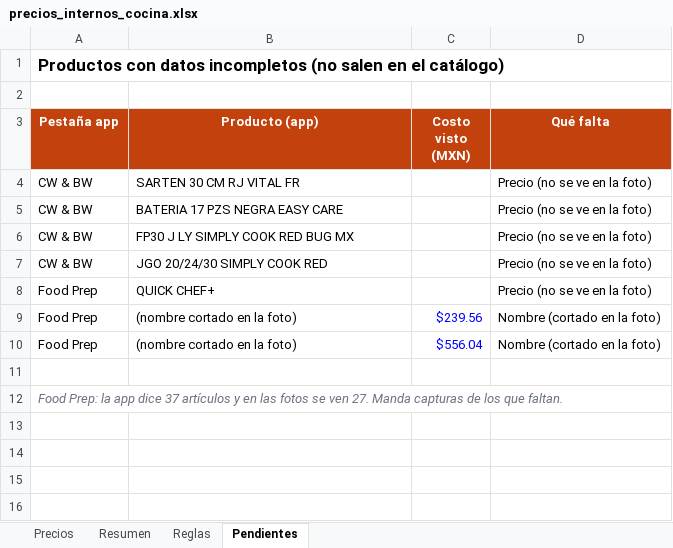
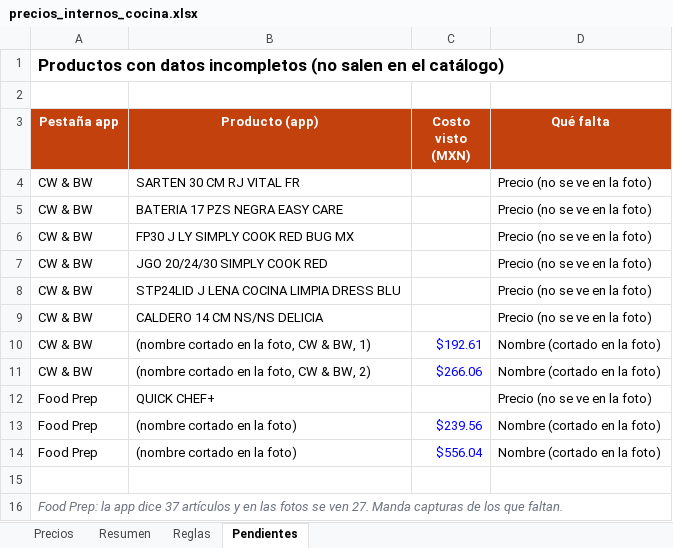
Before and after one commit to cassatoblack03-art/automatizacion-, an Excel workbook: catalogo-cocina/salida/precios_internos_cocina.xlsx, sheet Pendientes, drawn as a sheet; values as stored, in another font and other column widths than the file's, no borders; the diff names each change by its address in the sheet, - before the commit and + after, or states it on an @@ line.

```diff
--- a/catalogo-cocina/salida/precios_internos_cocina.xlsx (sheet Pendientes)
+++ b/catalogo-cocina/salida/precios_internos_cocina.xlsx (sheet Pendientes)
+row 8: CW & BW | STP24LID J LENA COCINA LIMPIA DRESS BLU |  | Precio (no se ve en la foto)
+row 9: CW & BW | CALDERO 14 CM NS/NS DELICIA |  | Precio (no se ve en la foto)
+row 10: CW & BW | (nombre cortado en la foto, CW & BW, 1) | $192.61 | Nombre (cortado en la foto)
+row 11: CW & BW | (nombre cortado en la foto, CW & BW, 2) | $266.06 | Nombre (cortado en la foto)
```
Also changed, not shown: sheet Precios, sheet Resumen, formulas that keep their value, 10 other files.
